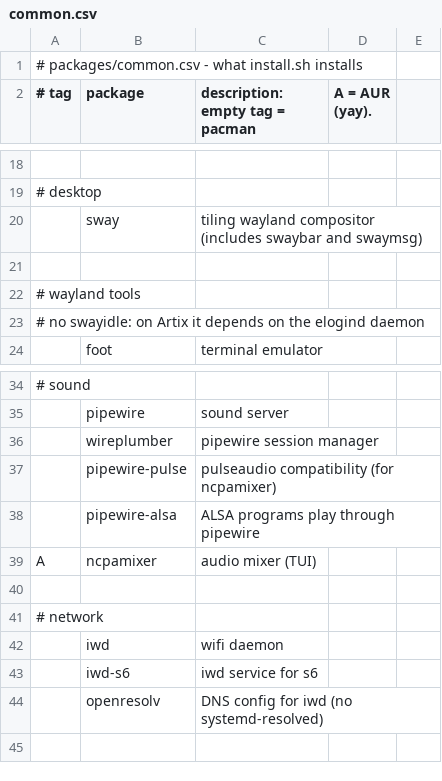
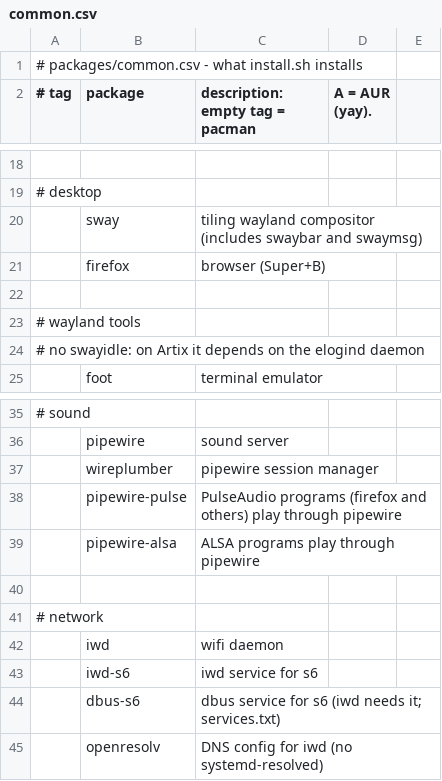
Before and after one commit to kiran-why/Shh-dotfiles, a CSV file: packages/common.csv, drawn as a sheet; only a part is shown, gaps mark what is left out.

Commit message:
packages: added firefox and dbus-s6, dropped ncpamixer

```diff
--- a/packages/common.csv
+++ b/packages/common.csv
@@ -20,2 +20,3 @@
 ,sway,tiling wayland compositor (includes swaybar and swaymsg)
+,firefox,browser (Super+B)
 
@@ -36,5 +37,4 @@
 ,wireplumber,pipewire session manager
-,pipewire-pulse,pulseaudio compatibility (for ncpamixer)
+,pipewire-pulse,PulseAudio programs (firefox and others) play through pipewire
 ,pipewire-alsa,ALSA programs play through pipewire
-A,ncpamixer,audio mixer (TUI)
 
@@ -43,2 +43,3 @@ A,ncpamixer,audio mixer (TUI)
 ,iwd-s6,iwd service for s6
+,dbus-s6,dbus service for s6 (iwd needs it; services.txt)
 ,openresolv,DNS config for iwd (no systemd-resolved)
```
